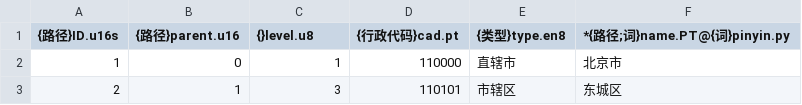
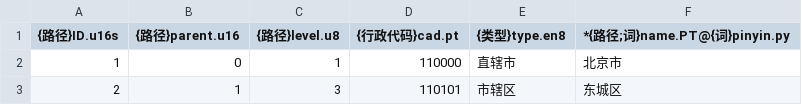
Before and after one commit to WFLing-seaer/lexicons, a TSV file: 县以上行政区划.tsv, drawn as a sheet; only a part is shown.

```diff
--- a/县以上行政区划.tsv
+++ b/县以上行政区划.tsv
@@ -1,2 +1,2 @@
-{路径}ID.u16s	{路径}parent.u16	{}level.u8	{行政代码}cad.pt	{类型}type.en8	*{路径;词}name.PT@{词}pinyin.py
+{路径}ID.u16s	{路径}parent.u16	{路径}level.u8	{行政代码}cad.pt	{类型}type.en8	*{路径;词}name.PT@{词}pinyin.py
 1	0	1	110000	直辖市	北京市
```
Also changed, not shown: 1 other file.
